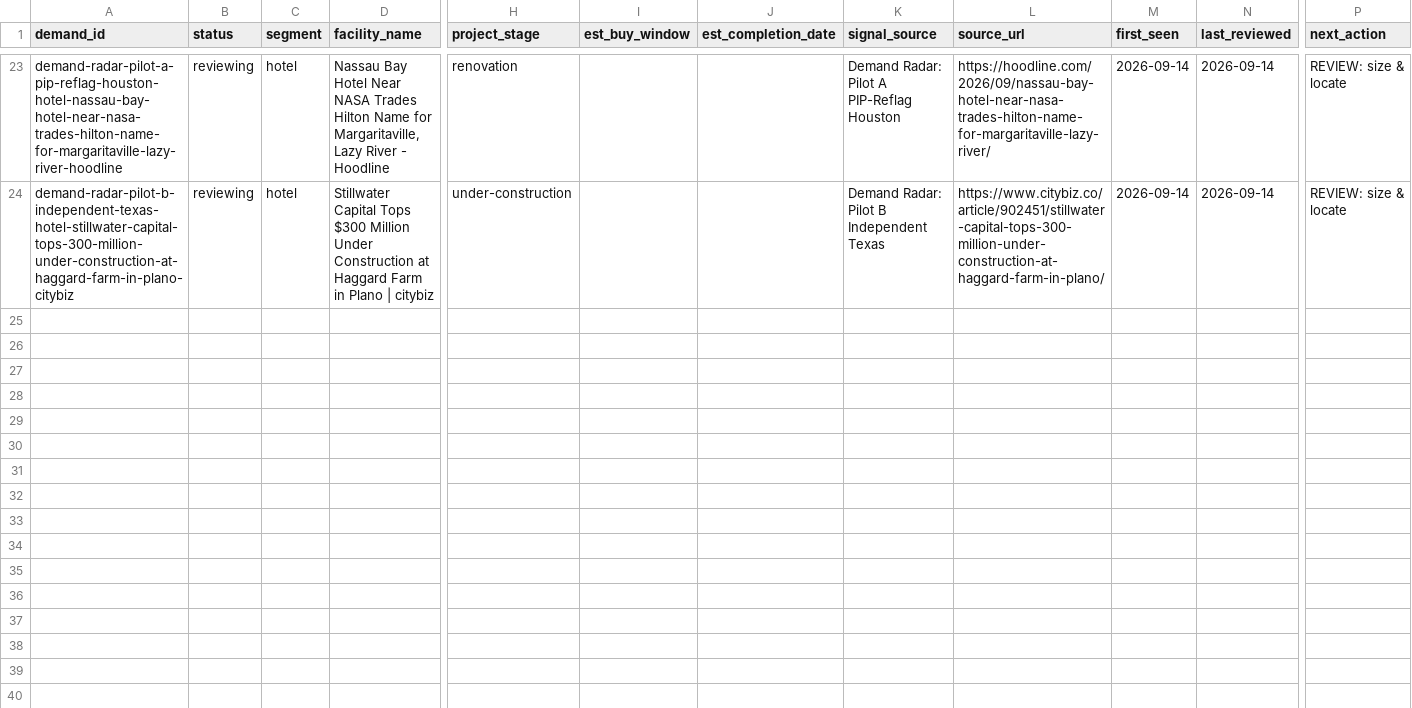
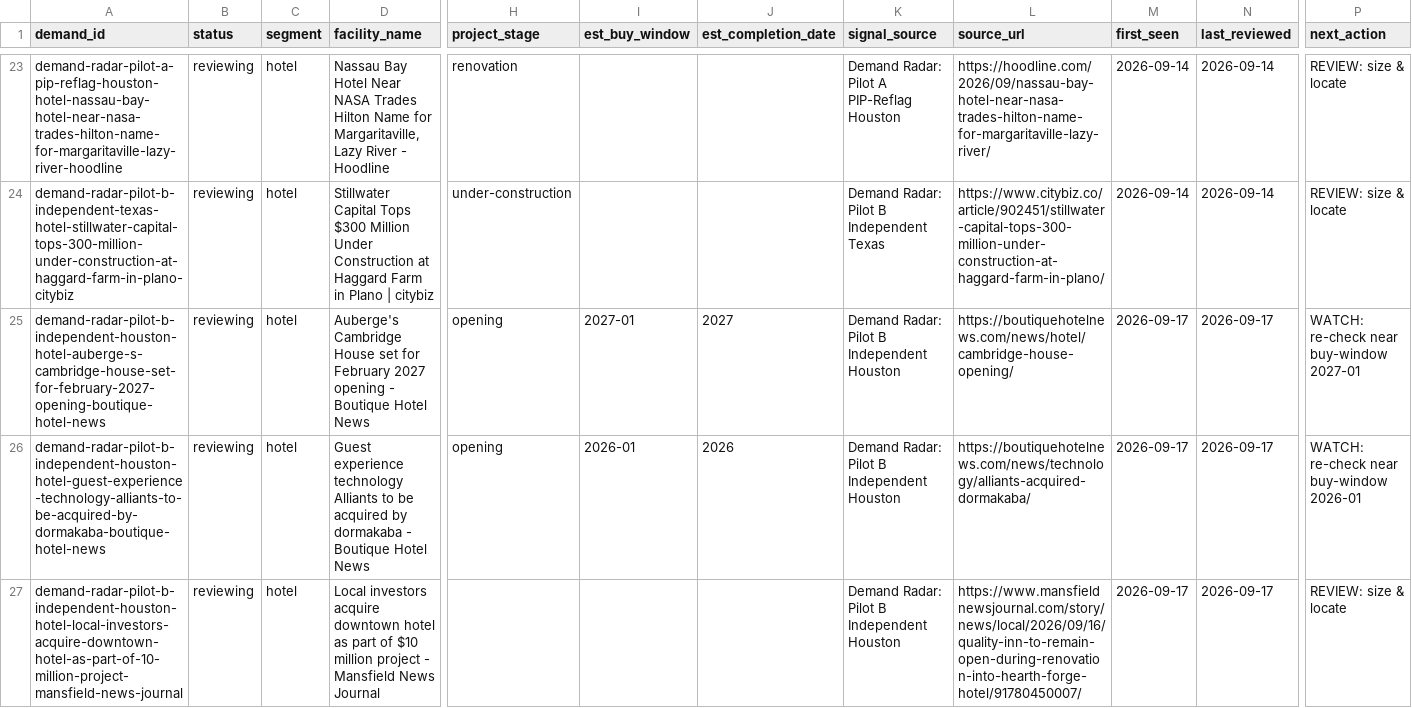
Before and after one commit to beford782/Silverline-Sleep-Procurement, a CSV file: leads/demand/_demand_radar.csv, drawn as a sheet; only a part is shown, gaps mark what is left out; rows hold the shown columns only; the diff covers the shown part only; the diff names each change by its address in the sheet, - before the commit and + after, or states it on an @@ line.

```diff
--- a/leads/demand/_demand_radar.csv
+++ b/leads/demand/_demand_radar.csv
+row 25: demand-radar-pilot-b-independent-houston-hotel-auberge-s-cambridge-house-set-for-february-2027-opening-boutique-hotel-news | reviewing | hotel | Auberge's Cambridge House set for February 2027 opening - Boutique Hotel News | opening | 2027-01 | 2027 | Demand Radar: Pilot B Independent Houston | https://boutiquehotelnews.com/news/hotel/cambridge-house-opening/ | 2026-09-17 | 2026-09-17 | WATCH: re-check near buy-window 2027-01
+row 26: demand-radar-pilot-b-independent-houston-hotel-guest-experience-technology-alliants-to-be-acquired-by-dormakaba-boutique-hotel-news | reviewing | hotel | Guest experience technology Alliants to be acquired by dormakaba - Boutique Hotel News | opening | 2026-01 | 2026 | Demand Radar: Pilot B Independent Houston | https://boutiquehotelnews.com/news/technology/alliants-acquired-dormakaba/ | 2026-09-17 | 2026-09-17 | WATCH: re-check near buy-window 2026-01
+row 27: demand-radar-pilot-b-independent-houston-hotel-local-investors-acquire-downtown-hotel-as-part-of-10-million-project-mansfield-news-journal | reviewing | hotel | Local investors acquire downtown hotel as part of $10 million project - Mansfield News Journal |  |  |  | Demand Radar: Pilot B Independent Houston | https://www.mansfieldnewsjournal.com/story/news/local/2026/09/16/quality-inn-to-remain-open-during-renovation-into-hearth-forge-hotel/91780450007/ | 2026-09-17 | 2026-09-17 | REVIEW: size & locate
```
Also changed, not shown: 3 added rows elsewhere in this file, leads/review/_lead_radar.csv, 1 other file.
